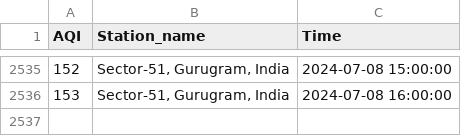
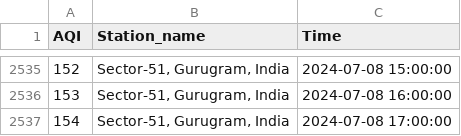
Before and after one commit to Bomma-Pranay/Analysing-Air-Quality-Index-using-Machine-Learning, a CSV file: static/data/sector_51_cron_output.csv, drawn as a sheet; only a part is shown, gaps mark what is left out; the diff names each change by its address in the sheet, - before the commit and + after, or states it on an @@ line.

```diff
--- a/static/data/sector_51_cron_output.csv
+++ b/static/data/sector_51_cron_output.csv
+row 2537: 154 | Sector-51, Gurugram, India | 2024-07-08 17:00:00
```
Also changed, not shown: data/cron_job_data/sector_51_cron_output.csv, 1 other file.
